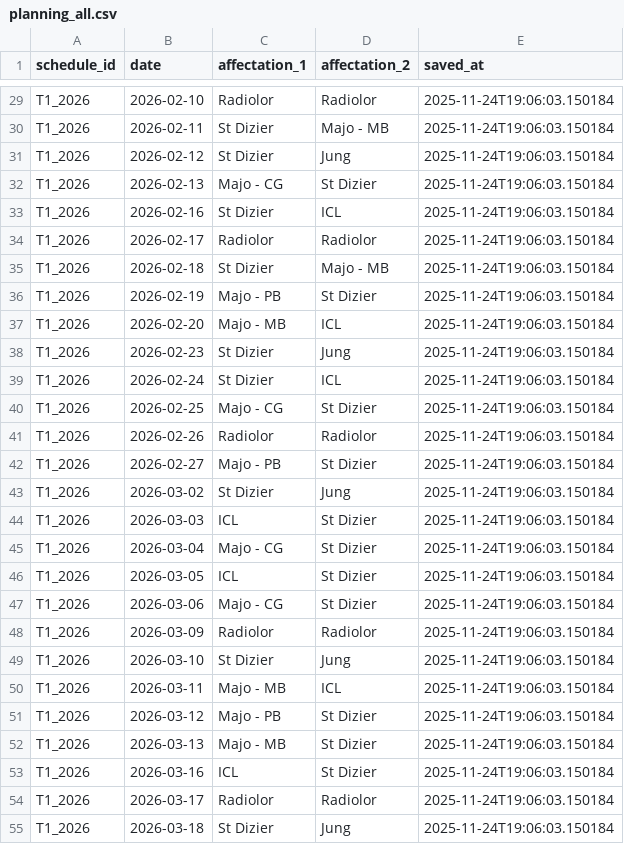
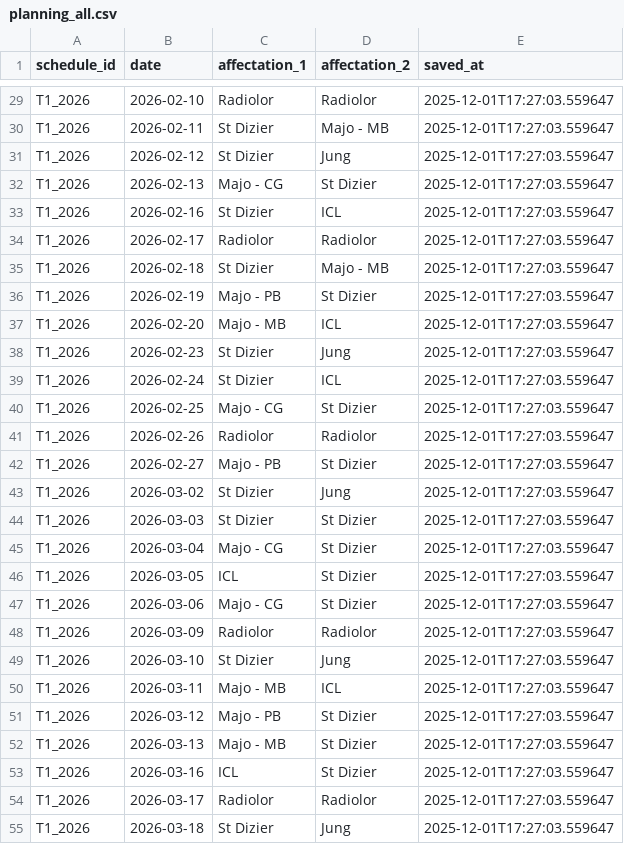
Before and after one commit to JulietteBgl/agenda-generator, a CSV file: output/planning_all.csv, drawn as a sheet; only a part is shown, gaps mark what is left out; the diff covers the shown part only; the diff names each change by its address in the sheet, - before the commit and + after, or states it on an @@ line.

```diff
--- a/output/planning_all.csv
+++ b/output/planning_all.csv
-E29:E55 (saved_at): 2025-11-24T19:06:03.150184
+E29:E55 (saved_at): 2025-12-01T17:27:03.559647
-C44 (affectation_1): ICL
+C44 (affectation_1): St Dizier
```
Also changed, not shown: 39 edited cells elsewhere in this file.
